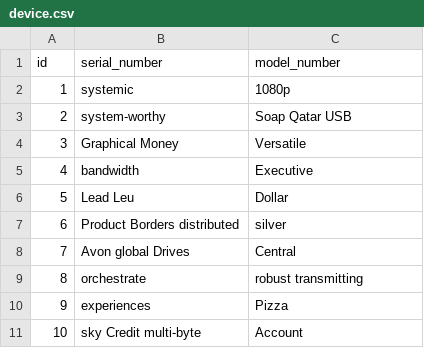
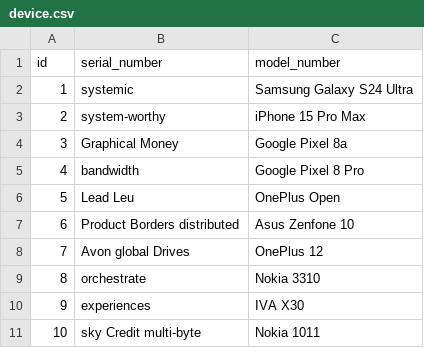
Before and after one commit to Hadirezaie/Custom-System, a CSV file: src/main/resources/config/liquibase/fake-data/device.csv, drawn as a sheet.

```diff
--- a/src/main/resources/config/liquibase/fake-data/device.csv
+++ b/src/main/resources/config/liquibase/fake-data/device.csv
@@ -1,11 +1,11 @@
 id;serial_number;model_number
-1;systemic;1080p
-2;system-worthy;Soap Qatar USB
-3;Graphical Money;Versatile
-4;bandwidth;Executive
-5;Lead Leu;Dollar
-6;Product Borders distributed;silver
-7;Avon global Drives;Central
-8;orchestrate;robust transmitting
-9;experiences;Pizza
-10;sky Credit multi-byte;Account
+1;systemic;Samsung Galaxy S24 Ultra
+2;system-worthy;iPhone 15 Pro Max
+3;Graphical Money;Google Pixel 8a
+4;bandwidth;Google Pixel 8 Pro
+5;Lead Leu;OnePlus Open
+6;Product Borders distributed;Asus Zenfone 10
+7;Avon global Drives;OnePlus 12
+8;orchestrate;Nokia 3310
+9;experiences;IVA X30
+10;sky Credit multi-byte;Nokia 1011
```
Also changed, not shown: src/main/resources/config/liquibase/fake-data/custom_charges.csv, 8 other files.
